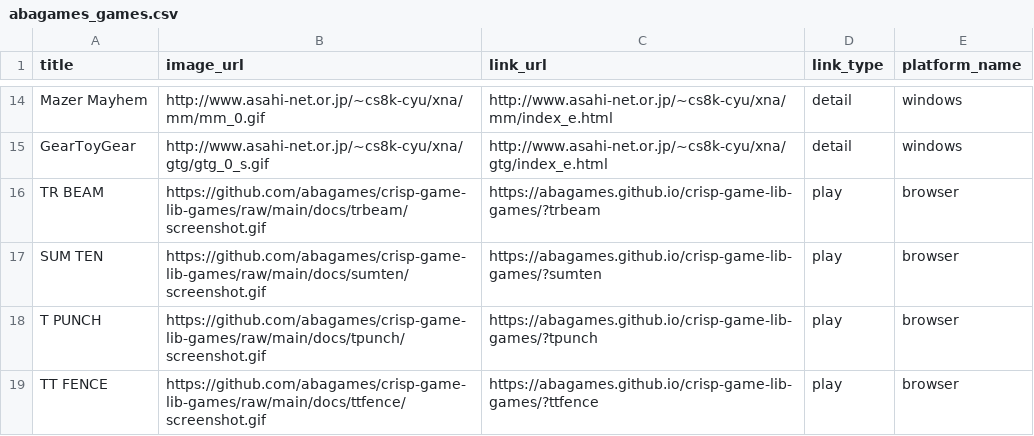
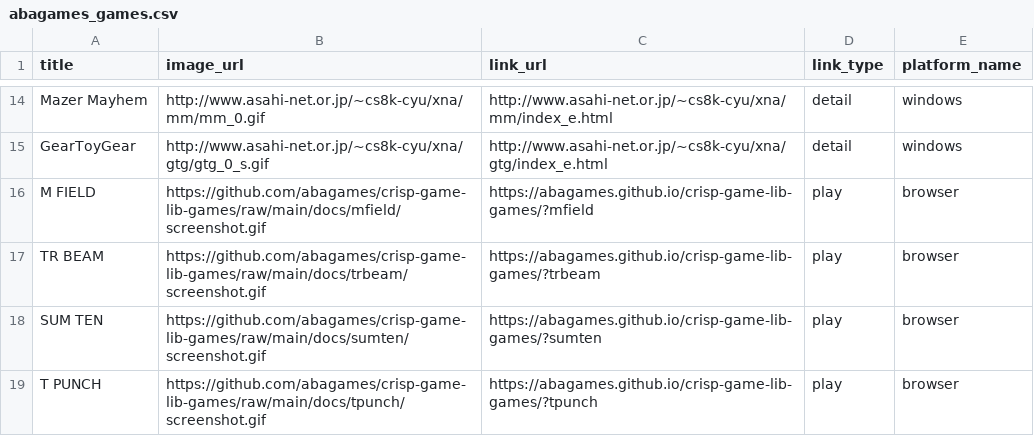
Before and after one commit to abagames/games-web-pages, a CSV file: src/abagames_games.csv, drawn as a sheet; only a part is shown, gaps mark what is left out; the shorter side is filled out with more unchanged rows.

Commit message:
Add game mfield

```diff
--- a/src/abagames_games.csv
+++ b/src/abagames_games.csv
@@ -15,2 +15,3 @@ Mazer Mayhem,http://www.asahi-net.or.jp/~cs8k-cyu/xna/mm/mm_0.gif,http://www.asa
 GearToyGear,http://www.asahi-net.or.jp/~cs8k-cyu/xna/gtg/gtg_0_s.gif,http://www.asahi-net.or.jp/~cs8k-cyu/xna/gtg/index_e.html,detail,windows
+M FIELD,https://github.com/abagames/crisp-game-lib-games/raw/main/docs/mfield/screenshot.gif,https://abagames.github.io/crisp-game-lib-games/?mfield,play,browser
 TR BEAM,https://github.com/abagames/crisp-game-lib-games/raw/main/docs/trbeam/screenshot.gif,https://abagames.github.io/crisp-game-lib-games/?trbeam,play,browser
```
Also changed, not shown: 2 other files.
